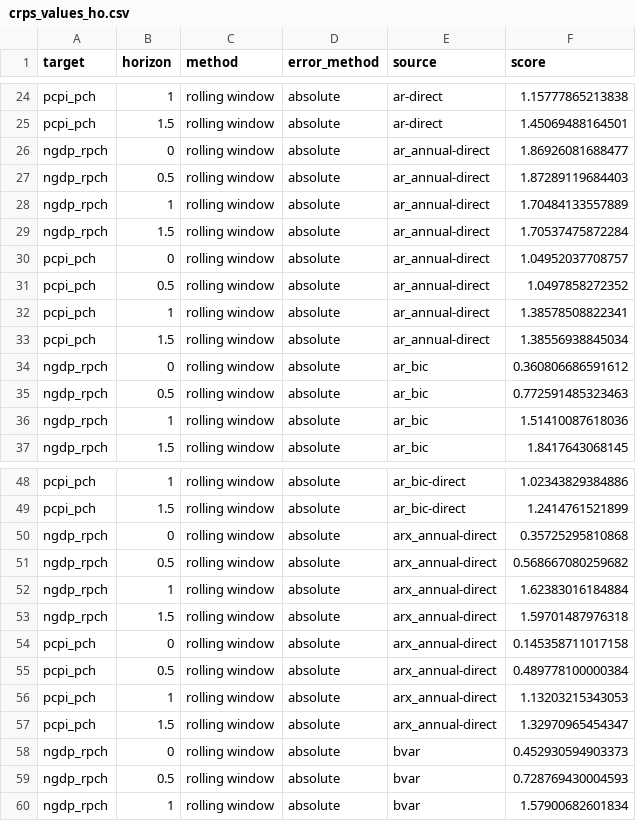
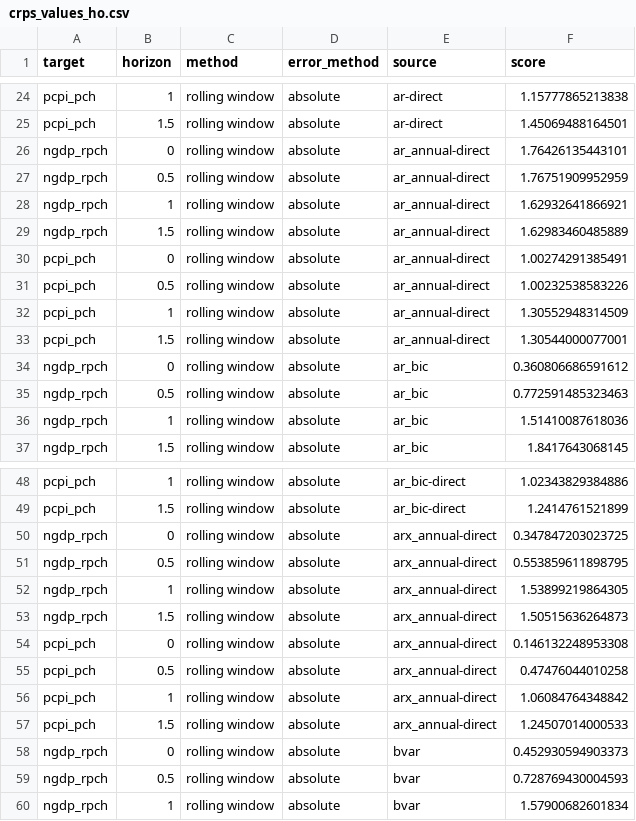
Before and after one commit to fredbec/uqimf, a CSV file: scores/crps_values_ho.csv, drawn as a sheet; only a part is shown, gaps mark what is left out.

```diff
--- a/scores/crps_values_ho.csv
+++ b/scores/crps_values_ho.csv
@@ -25,10 +25,10 @@ pcpi_pch,1,rolling window,absolute,ar-direct,1.15777865213838
 pcpi_pch,1.5,rolling window,absolute,ar-direct,1.45069488164501
-ngdp_rpch,0,rolling window,absolute,ar_annual-direct,1.86926081688477
-ngdp_rpch,0.5,rolling window,absolute,ar_annual-direct,1.87289119684403
-ngdp_rpch,1,rolling window,absolute,ar_annual-direct,1.70484133557889
-ngdp_rpch,1.5,rolling window,absolute,ar_annual-direct,1.70537475872284
-pcpi_pch,0,rolling window,absolute,ar_annual-direct,1.04952037708757
-pcpi_pch,0.5,rolling window,absolute,ar_annual-direct,1.0497858272352
-pcpi_pch,1,rolling window,absolute,ar_annual-direct,1.38578508822341
-pcpi_pch,1.5,rolling window,absolute,ar_annual-direct,1.38556938845034
+ngdp_rpch,0,rolling window,absolute,ar_annual-direct,1.76426135443101
+ngdp_rpch,0.5,rolling window,absolute,ar_annual-direct,1.76751909952959
+ngdp_rpch,1,rolling window,absolute,ar_annual-direct,1.62932641866921
+ngdp_rpch,1.5,rolling window,absolute,ar_annual-direct,1.62983460485889
+pcpi_pch,0,rolling window,absolute,ar_annual-direct,1.00274291385491
+pcpi_pch,0.5,rolling window,absolute,ar_annual-direct,1.00232538583226
+pcpi_pch,1,rolling window,absolute,ar_annual-direct,1.30552948314509
+pcpi_pch,1.5,rolling window,absolute,ar_annual-direct,1.30544000077001
 ngdp_rpch,0,rolling window,absolute,ar_bic,0.360806686591612
@@ -49,10 +49,10 @@ pcpi_pch,1,rolling window,absolute,ar_bic-direct,1.02343829384886
 pcpi_pch,1.5,rolling window,absolute,ar_bic-direct,1.2414761521899
-ngdp_rpch,0,rolling window,absolute,arx_annual-direct,0.35725295810868
-ngdp_rpch,0.5,rolling window,absolute,arx_annual-direct,0.568667080259682
-ngdp_rpch,1,rolling window,absolute,arx_annual-direct,1.62383016184884
-ngdp_rpch,1.5,rolling window,absolute,arx_annual-direct,1.59701487976318
-pcpi_pch,0,rolling window,absolute,arx_annual-direct,0.145358711017158
-pcpi_pch,0.5,rolling window,absolute,arx_annual-direct,0.489778100000384
-pcpi_pch,1,rolling window,absolute,arx_annual-direct,1.13203215343053
-pcpi_pch,1.5,rolling window,absolute,arx_annual-direct,1.32970965454347
+ngdp_rpch,0,rolling window,absolute,arx_annual-direct,0.347847203023725
+ngdp_rpch,0.5,rolling window,absolute,arx_annual-direct,0.553859611898795
+ngdp_rpch,1,rolling window,absolute,arx_annual-direct,1.53899219864305
+ngdp_rpch,1.5,rolling window,absolute,arx_annual-direct,1.50515636264873
+pcpi_pch,0,rolling window,absolute,arx_annual-direct,0.146132248953308
+pcpi_pch,0.5,rolling window,absolute,arx_annual-direct,0.47476044010258
+pcpi_pch,1,rolling window,absolute,arx_annual-direct,1.06084764348842
+pcpi_pch,1.5,rolling window,absolute,arx_annual-direct,1.24507014000533
 ngdp_rpch,0,rolling window,absolute,bvar,0.452930594903373
```
Also changed, not shown: scores/crps_values_ho_byyr.csv, scores/extcis_crps_values_ho.csv, 4 other files.
